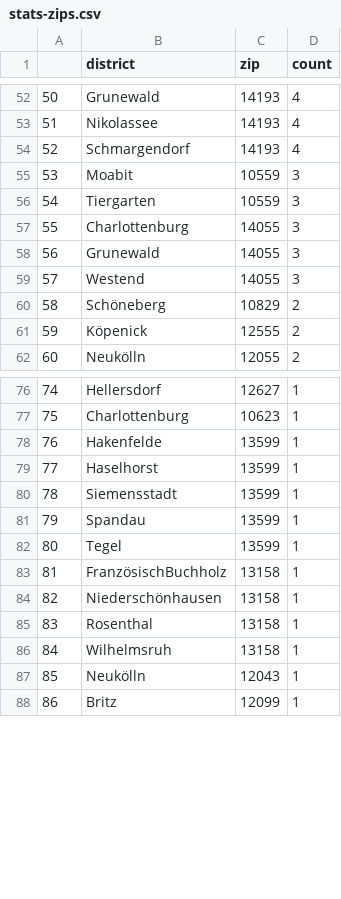
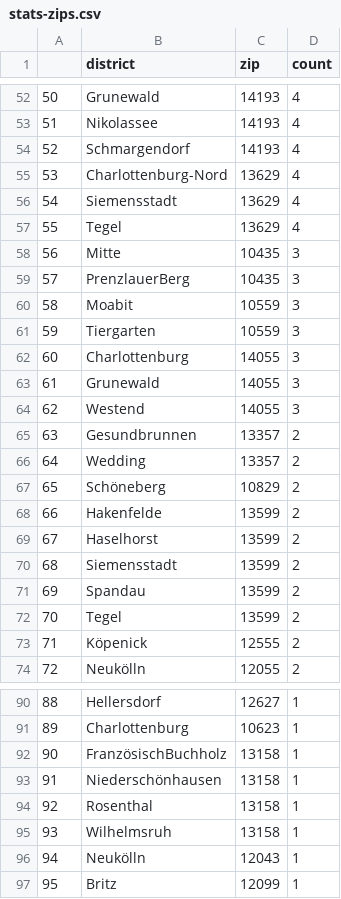
Before and after one commit to demodiff/berlin, a CSV file: data/stats-zips.csv, drawn as a sheet; only a part is shown, gaps mark what is left out; removed rows and columns are numbered as before the commit, all else as after; the diff covers the shown part only; the diff names each change by its address in the sheet, - before the commit and + after, or states it on an @@ line.

```diff
--- a/data/stats-zips.csv
+++ b/data/stats-zips.csv
@@ column A renumbered from row 7 down @@
+row 55: 53 | Charlottenburg-Nord | 13629 | 4
+row 56: 54 | Siemensstadt | 13629 | 4
+row 57: 55 | Tegel | 13629 | 4
+row 58: 56 | Mitte | 10435 | 3
+row 59: 57 | PrenzlauerBerg | 10435 | 3
+row 65: 63 | Gesundbrunnen | 13357 | 2
+row 66: 64 | Wedding | 13357 | 2
+row 68: 66 | Hakenfelde | 13599 | 2
+row 69: 67 | Haselhorst | 13599 | 2
+row 70: 68 | Siemensstadt | 13599 | 2
+row 71: 69 | Spandau | 13599 | 2
+row 72: 70 | Tegel | 13599 | 2
-row 78: 76 | Hakenfelde | 13599 | 1
-row 79: 77 | Haselhorst | 13599 | 1
-row 80: 78 | Siemensstadt | 13599 | 1
-row 81: 79 | Spandau | 13599 | 1
-row 82: 80 | Tegel | 13599 | 1
```
Also changed, not shown: 16 added rows, 9 removed rows and 17 edited cells elsewhere in this file, 1 other file.
